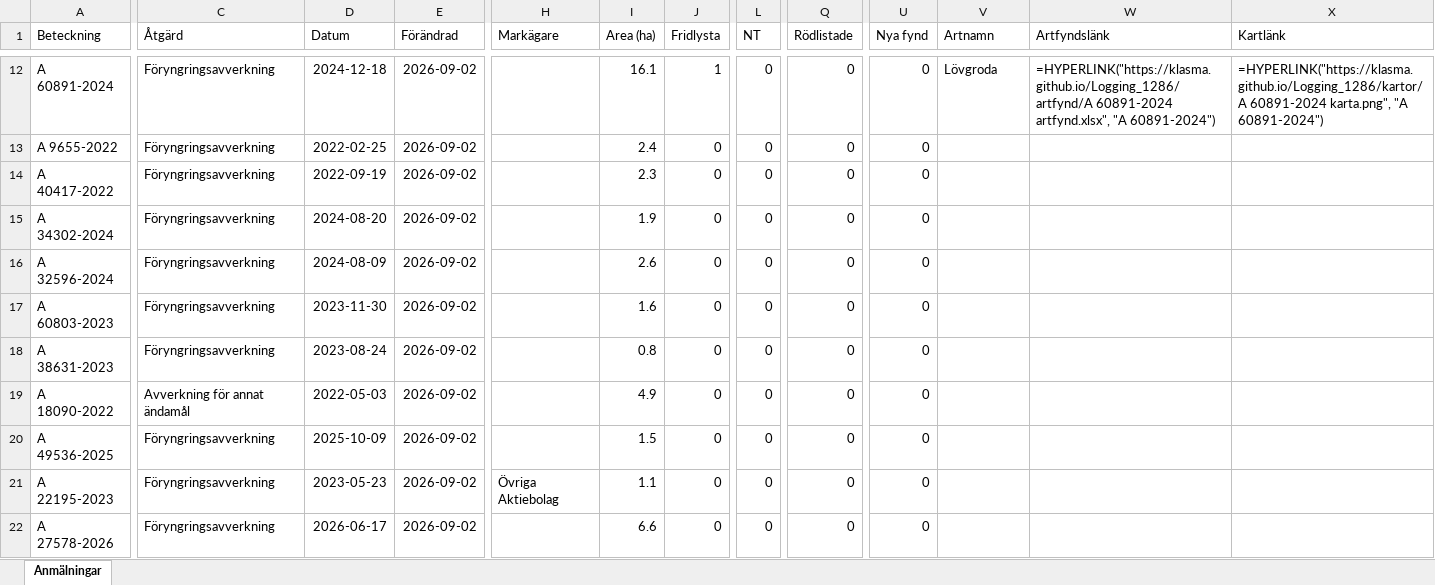
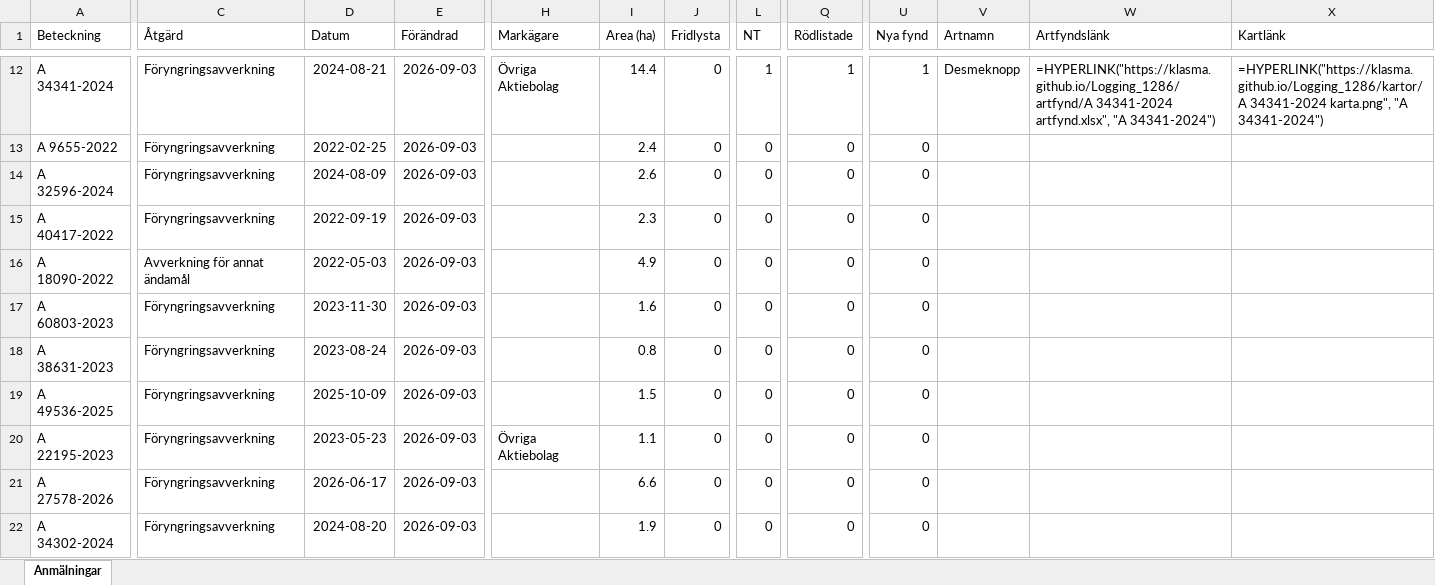
Before and after one commit to klasma/Logging_1286, an Excel workbook: Översikt YSTAD.xlsx, sheet Anmälningar, drawn as a sheet; only a part is shown, gaps mark what is left out; values as stored, in another font and other column widths than the file's, no borders; formulas without a stored value are shown as written; removed rows and columns are numbered as before the commit, all else as after; rows hold the shown columns only; the diff covers the shown part only; the diff names each change by its address in the sheet, - before the commit and + after, or states it on an @@ line.

```diff
--- a/Översikt YSTAD.xlsx (sheet Anmälningar)
+++ b/Översikt YSTAD.xlsx (sheet Anmälningar)
-A12 (Beteckning): A 60891-2024
+A12 (Beteckning): A 34341-2024
-D12 (Datum): 2024-12-18
+D12 (Datum): 2024-08-21
-E12:E13 (Förändrad): 2026-09-02
+E12:E13 (Förändrad): 2026-09-03
-H12 (Markägare): (empty)
+H12 (Markägare): Övriga Aktiebolag
-I12 (Area (ha)): 16.1
+I12 (Area (ha)): 14.4
-J12 (Fridlysta): 1
+J12 (Fridlysta): 0
-L12 (NT): 0
+L12 (NT): 1
-Q12 (Rödlistade): 0
+Q12 (Rödlistade): 1
-U12 (Nya fynd): 0
+U12 (Nya fynd): 1
-V12 (Artnamn): Lövgroda
+V12 (Artnamn): Desmeknopp
-W12 (Artfyndslänk): =HYPERLINK("https://klasma.github.io/Logging_1286/artfynd/A 60891-2024 artfynd.xlsx", "A 60891-2024")
+W12 (Artfyndslänk): =HYPERLINK("https://klasma.github.io/Logging_1286/artfynd/A 34341-2024 artfynd.xlsx", "A 34341-2024")
-X12 (Kartlänk): =HYPERLINK("https://klasma.github.io/Logging_1286/kartor/A 60891-2024 karta.png", "A 60891-2024")
+X12 (Kartlänk): =HYPERLINK("https://klasma.github.io/Logging_1286/kartor/A 34341-2024 karta.png", "A 34341-2024")
+row 14: A 32596-2024 | Föryngringsavverkning | 2024-08-09 | 2026-09-03 |  | 2.6 | 0 | 0 | 0 | 0
-E15:E16 (Förändrad): 2026-09-02
+E15:E16 (Förändrad): 2026-09-03
-A16 (Beteckning): A 34302-2024
+A16 (Beteckning): A 18090-2022
-C16 (Åtgärd): Föryngringsavverkning
+C16 (Åtgärd): Avverkning för annat ändamål
-D16 (Datum): 2024-08-20
+D16 (Datum): 2022-05-03
-I16 (Area (ha)): 1.9
+I16 (Area (ha)): 4.9
-row 16: A 32596-2024 | Föryngringsavverkning | 2024-08-09 | 2026-09-02 |  | 2.6 | 0 | 0 | 0 | 0
-E17:E18 (Förändrad): 2026-09-02
+E17:E18 (Förändrad): 2026-09-03
-row 19: A 18090-2022 | Avverkning för annat ändamål | 2022-05-03 | 2026-09-02 |  | 4.9 | 0 | 0 | 0 | 0
-E19:E21 (Förändrad): 2026-09-02
+E19:E21 (Förändrad): 2026-09-03
+row 22: A 34302-2024 | Föryngringsavverkning | 2024-08-20 | 2026-09-03 |  | 1.9 | 0 | 0 | 0 | 0
```
Also changed, not shown: 2 added rows, 2 removed rows and 25 edited cells elsewhere in this sheet, artfynd/A 31213-2023 artfynd.xlsx, artfynd/A 3253-2025 artfynd.xlsx, 54 other files.
